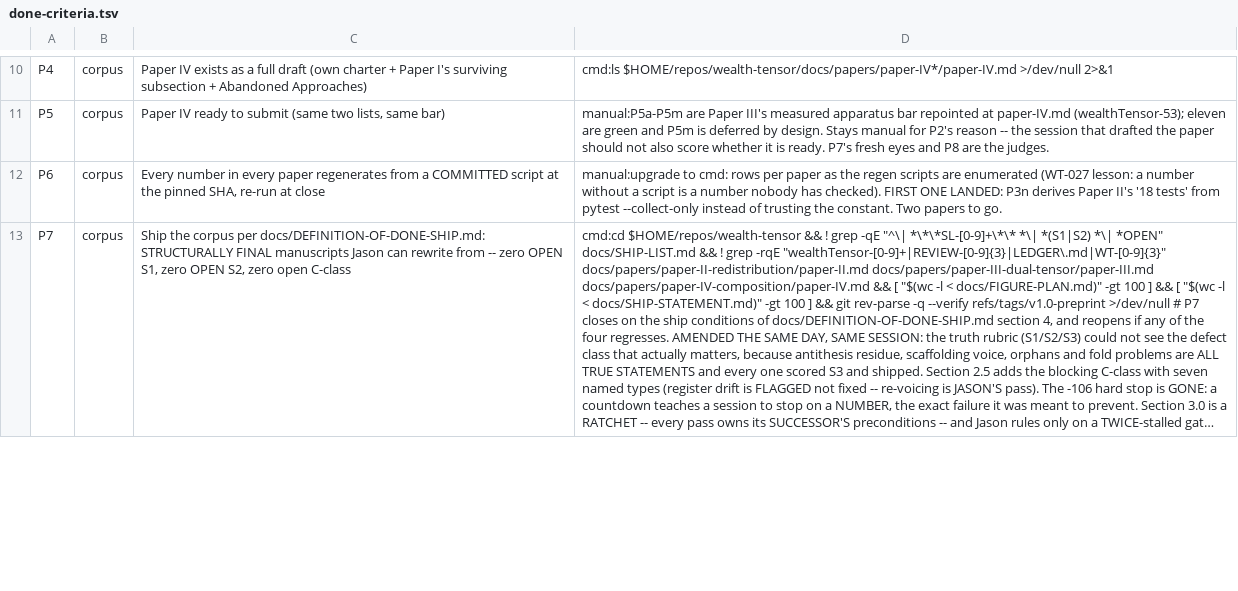
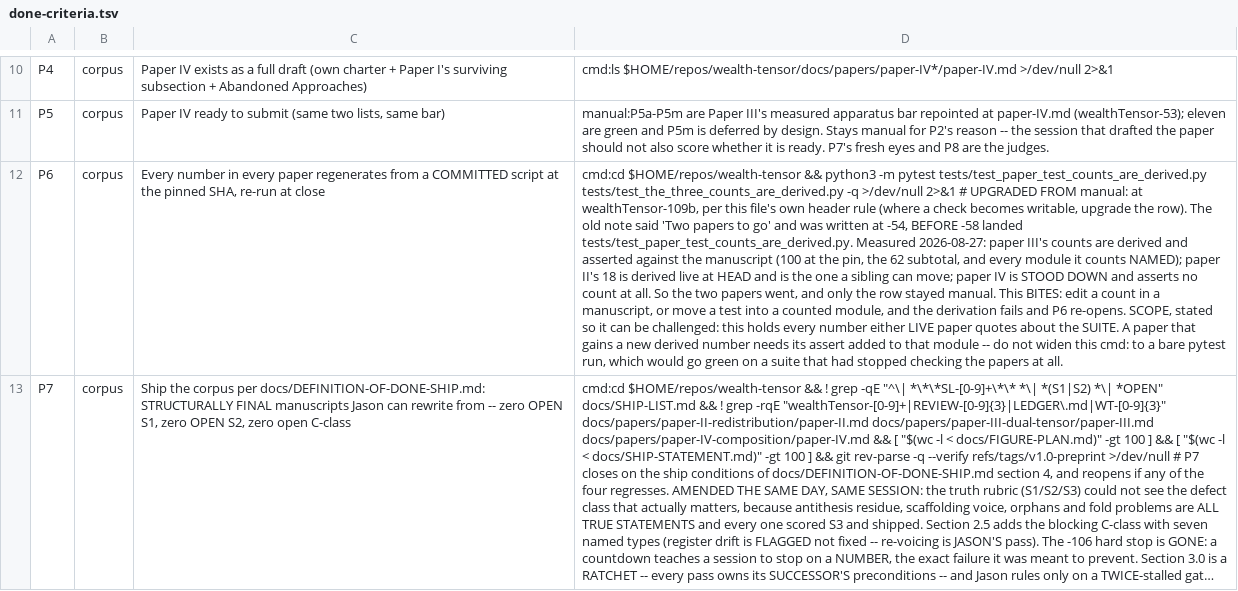
Before and after one commit to jasoncbraatz/wealth-tensor, a TSV file: docs/done-criteria.tsv, drawn as a sheet; only a part is shown, gaps mark what is left out; long unchanged cells end in …; the diff covers the shown part only; the diff names each change by its address in the sheet, - before the commit and + after, or states it on an @@ line.

Commit message:
P11 and P6 were never human gates -- both are now derived checks
Jason ruling 2026-08-27: the tick is Claude, all the way to cleared-for-liftoff;
the board must therefore say what CLAUDE can still do, not merely that judgment
is owed. Audited all eight PENDING-HUMAN lanes against HANDOFF-GATE section G-AN.
Two of them were not judgment at all -- they were stale notes on finished work.

P11 said UNCLAIMED SINCE 2026-08-11 and had been wrong for ten days. -55 wrote
docs/END-TO-END-001.md on 2026-08-16 headed DESIGN ONLY. NOT RUN, in its own
commit; -61 ran all six legs on 2026-08-17; the verdict THE SYSTEM FAILS (T=2,
legs E1 and E3) is what stood paper IV down. The lane has been load-bearing
while reading as unstarted. The note refused a check on the ground that a session
designing and passing a test in one sitting has done neither -- so that severity
property is now the last clause of the check and is MEASURED: the design commit
must predate the first result commit (58 minutes, at authoring time).

P6 said Two papers to go, written at -54, BEFORE -58 landed
tests/test_paper_test_counts_are_derived.py. Measured today: paper III derives
100 at the pin, the 62 subtotal and names every module it counts; paper II
derives 18 live at HEAD; paper IV is STOOD DOWN and asserts no count. The two
papers went and only the row stayed manual.

Red-proofed both in a throwaway worktree, never the working tree: paper II 18->19
fails the derivation (rc=1) and restores clean; removing the DESIGN ONLY marker
fails P11; reversing the design/result order fails its severity leg.

Board: 66 criteria, two lanes recovered PENDING-HUMAN -> CLOSED with real checks.

```diff
--- a/docs/done-criteria.tsv
+++ b/docs/done-criteria.tsv
-D12: manual:upgrade to cmd: rows per paper as the regen scripts are enumerated (WT-027 lesson: a number without a script is a number nobody has checked). FIRST ONE LANDED: P3n derives Paper II's '18 tests' from pytest --collect-only instead of trusting the constant. Two papers to go.
+D12: cmd:cd $HOME/repos/wealth-tensor && python3 -m pytest tests/test_paper_test_counts_are_derived.py tests/test_the_three_counts_are_derived.py -q >/dev/null 2>&1 # UPGRADED FROM manual: at wealthTensor-109b, per this file's own header rule (where a check becomes writable, upgrade the row). The old note said 'Two papers to go' and was written at -54, BEFORE -58 landed tests/test_paper_test_counts_are_derived.py. Measured 2026-08-27: paper III's counts are derived and asserted against the manuscript (100 at the pin, the 62 subtotal, and every module it counts NAMED); paper II's 18 is derived live at HEAD and is the one a sibling can move; paper IV is STOOD DOWN and asserts no count at all. So the two papers went, and only the row stayed manual. This BITES: edit a count in a manuscript, or move a test into a counted module, and the derivation fails and P6 re-opens. SCOPE, stated so it can be challenged: this holds every number either LIVE paper quotes about the SUITE. A paper that gains a new derived number needs its assert added to that module -- do not widen this cmd: to a bare pytest run, which would go green on a suite that had stopped checking the papers at all.
```
Also changed, not shown: 1 edited cell elsewhere in this file, 1 other file.
